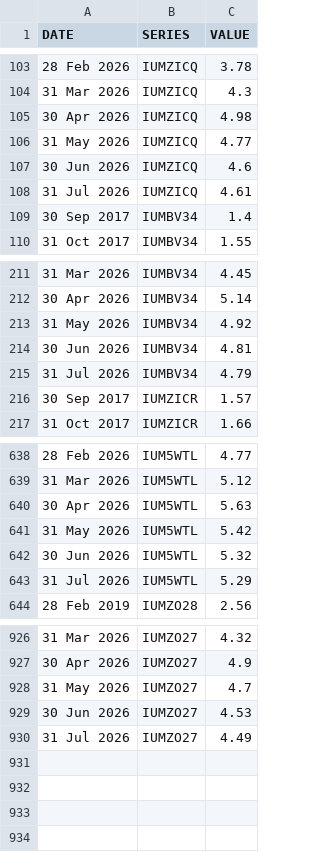
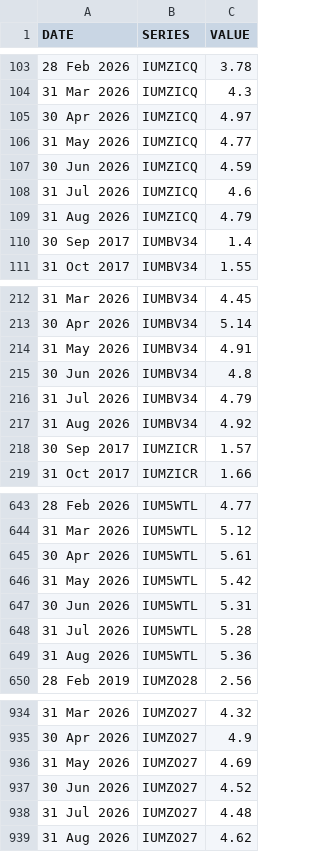
Before and after one commit to ONSdigital/bank-of-england-flat-data, a CSV file: boe.csv, drawn as a sheet; only a part is shown, gaps mark what is left out; the diff covers the shown part only.

```diff
--- a/boe.csv
+++ b/boe.csv
@@ -104,6 +104,7 @@ DATE,SERIES,VALUE
 31 Mar 2026,IUMZICQ,4.3
-30 Apr 2026,IUMZICQ,4.98
+30 Apr 2026,IUMZICQ,4.97
 31 May 2026,IUMZICQ,4.77
-30 Jun 2026,IUMZICQ,4.6
-31 Jul 2026,IUMZICQ,4.61
+30 Jun 2026,IUMZICQ,4.59
+31 Jul 2026,IUMZICQ,4.6
+31 Aug 2026,IUMZICQ,4.79
 30 Sep 2017,IUMBV34,1.4
@@ -212,5 +213,6 @@ DATE,SERIES,VALUE
 30 Apr 2026,IUMBV34,5.14
-31 May 2026,IUMBV34,4.92
-30 Jun 2026,IUMBV34,4.81
+31 May 2026,IUMBV34,4.91
+30 Jun 2026,IUMBV34,4.8
 31 Jul 2026,IUMBV34,4.79
+31 Aug 2026,IUMBV34,4.92
 30 Sep 2017,IUMZICR,1.57
@@ -639,6 +644,7 @@ DATE,SERIES,VALUE
 31 Mar 2026,IUM5WTL,5.12
-30 Apr 2026,IUM5WTL,5.63
+30 Apr 2026,IUM5WTL,5.61
 31 May 2026,IUM5WTL,5.42
-30 Jun 2026,IUM5WTL,5.32
-31 Jul 2026,IUM5WTL,5.29
+30 Jun 2026,IUM5WTL,5.31
+31 Jul 2026,IUM5WTL,5.28
+31 Aug 2026,IUM5WTL,5.36
 28 Feb 2019,IUMZO28,2.56
@@ -927,4 +935,5 @@ DATE,SERIES,VALUE
 30 Apr 2026,IUMZO27,4.9
-31 May 2026,IUMZO27,4.7
-30 Jun 2026,IUMZO27,4.53
-31 Jul 2026,IUMZO27,4.49
+31 May 2026,IUMZO27,4.69
+30 Jun 2026,IUMZO27,4.52
+31 Jul 2026,IUMZO27,4.48
+31 Aug 2026,IUMZO27,4.62
```
Also changed, not shown: 5 added rows and 16 edited cells elsewhere in this file, 1 other file.
